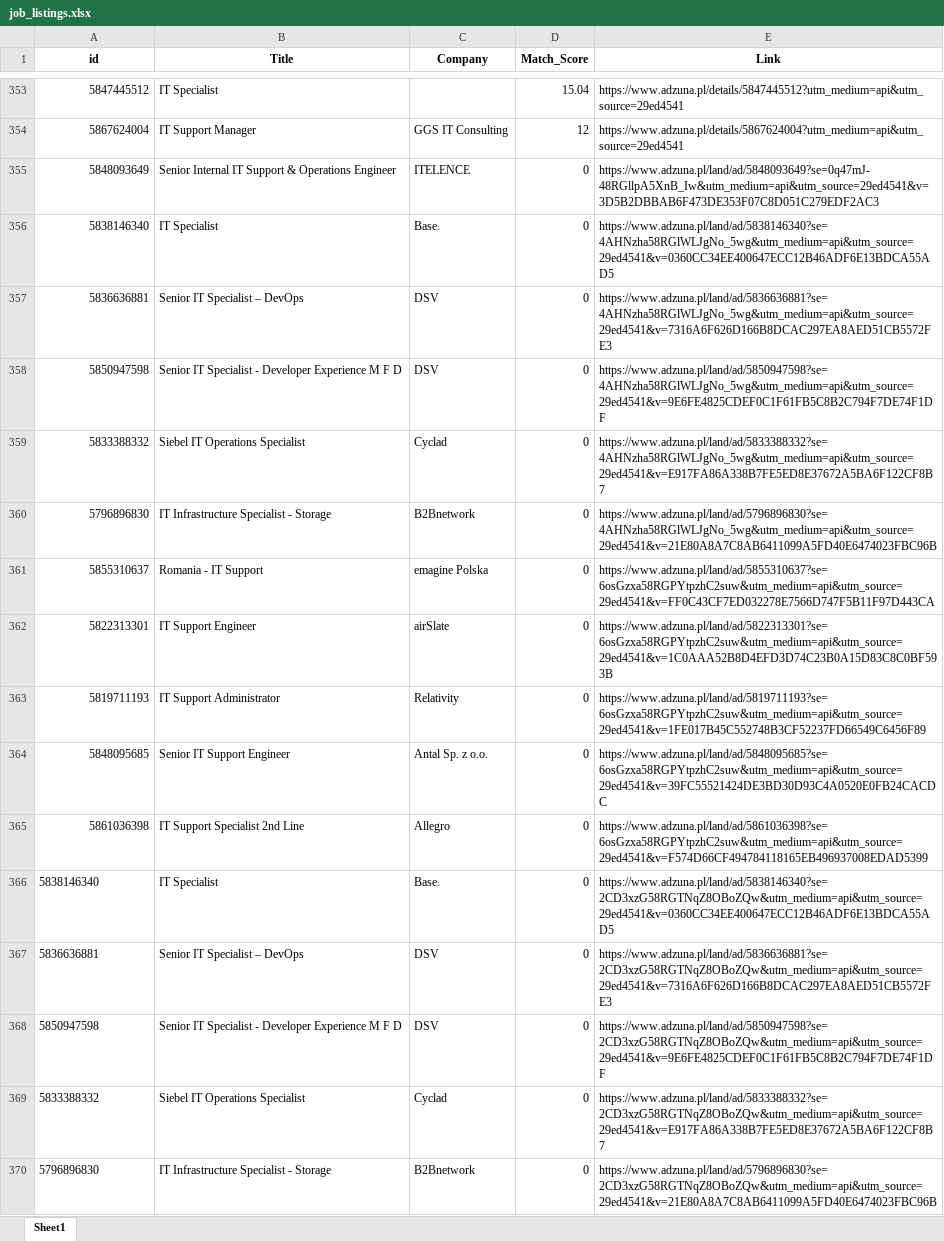
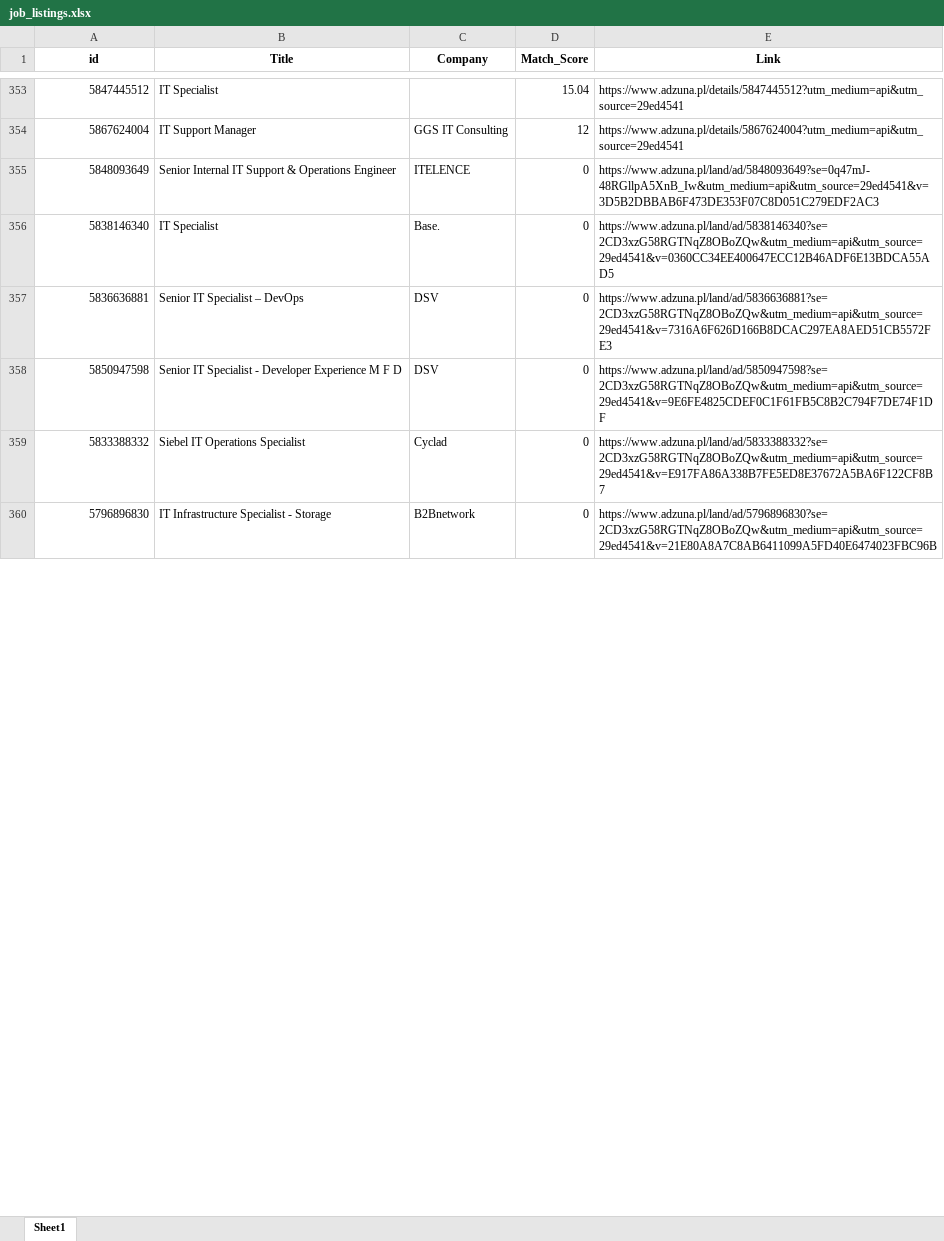
Before and after one commit to Byadiso/HireMeD, an Excel workbook: job_listings.xlsx, sheet Sheet1, drawn as a sheet; only a part is shown, gaps mark what is left out; values as stored, in another font and other column widths than the file's, no borders; removed rows and columns are numbered as before the commit, all else as after; the diff covers the shown part only; the diff names each change by its address in the sheet, - before the commit and + after, or states it on an @@ line.

```diff
--- a/job_listings.xlsx (sheet Sheet1)
+++ b/job_listings.xlsx (sheet Sheet1)
-row 356: 5838146340 | IT Specialist | Base. | 0 | https://www.adzuna.pl/land/ad/5838146340?se=4AHNzha58RGlWLJgNo_5wg&utm_medium=api&utm_source=29ed4541&v=0360CC34EE400647ECC12B46ADF6E13BDCA55AD5
-row 357: 5836636881 | Senior IT Specialist – DevOps | DSV | 0 | https://www.adzuna.pl/land/ad/5836636881?se=4AHNzha58RGlWLJgNo_5wg&utm_medium=api&utm_source=29ed4541&v=7316A6F626D166B8DCAC297EA8AED51CB5572FE3
-row 358: 5850947598 | Senior IT Specialist - Developer Experience M F D | DSV | 0 | https://www.adzuna.pl/land/ad/5850947598?se=4AHNzha58RGlWLJgNo_5wg&utm_medium=api&utm_source=29ed4541&v=9E6FE4825CDEF0C1F61FB5C8B2C794F7DE74F1DF
-row 359: 5833388332 | Siebel IT Operations Specialist | Cyclad | 0 | https://www.adzuna.pl/land/ad/5833388332?se=4AHNzha58RGlWLJgNo_5wg&utm_medium=api&utm_source=29ed4541&v=E917FA86A338B7FE5ED8E37672A5BA6F122CF8B7
-row 360: 5796896830 | IT Infrastructure Specialist - Storage | B2Bnetwork | 0 | https://www.adzuna.pl/land/ad/5796896830?se=4AHNzha58RGlWLJgNo_5wg&utm_medium=api&utm_source=29ed4541&v=21E80A8A7C8AB6411099A5FD40E6474023FBC96B
-row 361: 5855310637 | Romania - IT Support | emagine Polska | 0 | https://www.adzuna.pl/land/ad/5855310637?se=6osGzxa58RGPYtpzhC2suw&utm_medium=api&utm_source=29ed4541&v=FF0C43CF7ED032278E7566D747F5B11F97D443CA
-row 362: 5822313301 | IT Support Engineer | airSlate | 0 | https://www.adzuna.pl/land/ad/5822313301?se=6osGzxa58RGPYtpzhC2suw&utm_medium=api&utm_source=29ed4541&v=1C0AAA52B8D4EFD3D74C23B0A15D83C8C0BF593B
-row 363: 5819711193 | IT Support Administrator | Relativity | 0 | https://www.adzuna.pl/land/ad/5819711193?se=6osGzxa58RGPYtpzhC2suw&utm_medium=api&utm_source=29ed4541&v=1FE017B45C552748B3CF52237FD66549C6456F89
-row 364: 5848095685 | Senior IT Support Engineer | Antal Sp. z o.o. | 0 | https://www.adzuna.pl/land/ad/5848095685?se=6osGzxa58RGPYtpzhC2suw&utm_medium=api&utm_source=29ed4541&v=39FC55521424DE3BD30D93C4A0520E0FB24CACDC
-row 365: 5861036398 | IT Support Specialist 2nd Line | Allegro | 0 | https://www.adzuna.pl/land/ad/5861036398?se=6osGzxa58RGPYtpzhC2suw&utm_medium=api&utm_source=29ed4541&v=F574D66CF494784118165EB496937008EDAD5399
-A356:A360 alignment: left
+A356:A360 alignment: right
```
Also changed, not shown: 10 added rows and cell formats elsewhere in this sheet.
